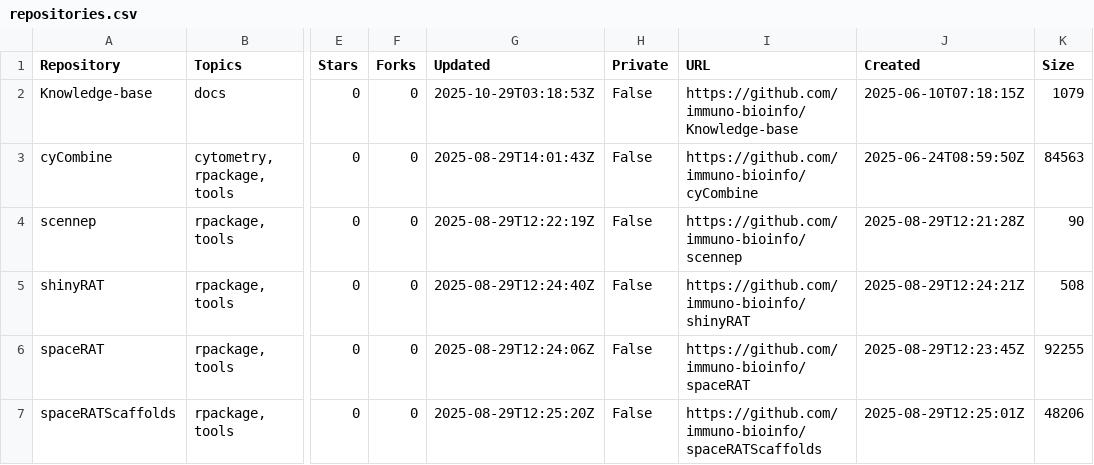
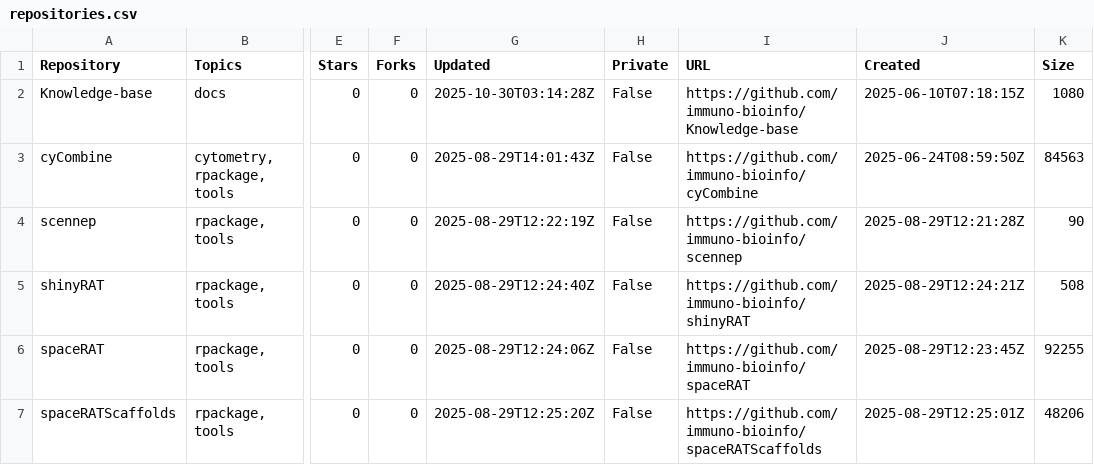
Before and after one commit to immuno-bioinfo/Knowledge-base, a CSV file: assets/data/repositories.csv, drawn as a sheet; only a part is shown, gaps mark what is left out; the diff names each change by its address in the sheet, - before the commit and + after, or states it on an @@ line.

```diff
--- a/assets/data/repositories.csv
+++ b/assets/data/repositories.csv
-G2 (Updated): 2025-10-29T03:18:53Z
+G2 (Updated): 2025-10-30T03:14:28Z
-K2 (Size): 1079
+K2 (Size): 1080
```
